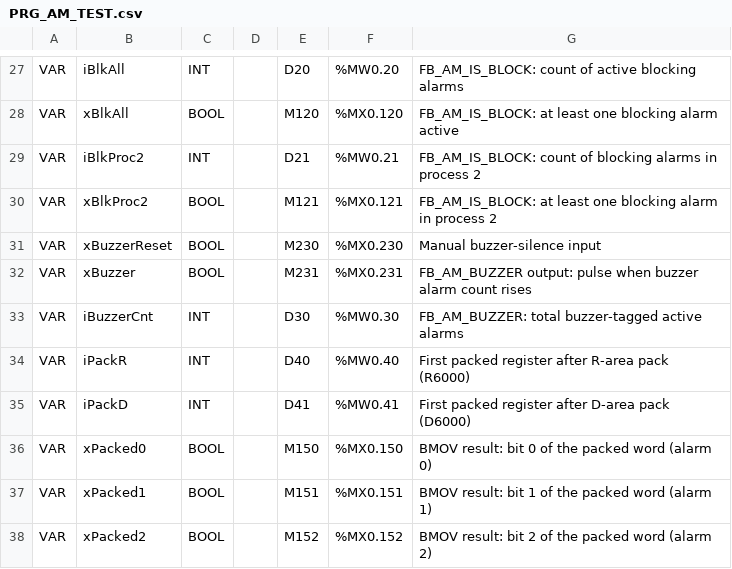
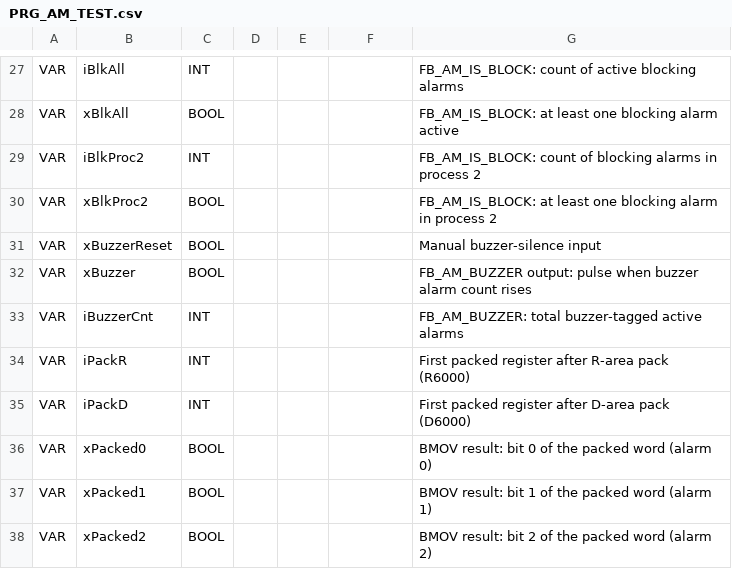
Before and after one commit to Serhioromano/gxw2-libraries, a CSV file: libraries/AlarmManager/POU/PRG_AM_TEST.csv, drawn as a sheet; only a part is shown, gaps mark what is left out; the diff covers the shown part only; the diff names each change by its address in the sheet, - before the commit and + after, or states it on an @@ line.

```diff
--- a/libraries/AlarmManager/POU/PRG_AM_TEST.csv
+++ b/libraries/AlarmManager/POU/PRG_AM_TEST.csv
-E27: D20
+E27: (empty)
-F27: %MW0.20
+F27: (empty)
-E28: M120
+E28: (empty)
-F28: %MX0.120
+F28: (empty)
-E29: D21
+E29: (empty)
-F29: %MW0.21
+F29: (empty)
-E30: M121
+E30: (empty)
-F30: %MX0.121
+F30: (empty)
-E31: M230
+E31: (empty)
-F31: %MX0.230
+F31: (empty)
-E32: M231
+E32: (empty)
-F32: %MX0.231
+F32: (empty)
-E33: D30
+E33: (empty)
-F33: %MW0.30
+F33: (empty)
-E34: D40
+E34: (empty)
-F34: %MW0.40
+F34: (empty)
-E35: D41
+E35: (empty)
-F35: %MW0.41
+F35: (empty)
-E36: M150
+E36: (empty)
-F36: %MX0.150
+F36: (empty)
-E37: M151
+E37: (empty)
-F37: %MX0.151
+F37: (empty)
-E38: M152
+E38: (empty)
-F38: %MX0.152
+F38: (empty)
```
Also changed, not shown: 32 edited cells elsewhere in this file, 8 other files.
